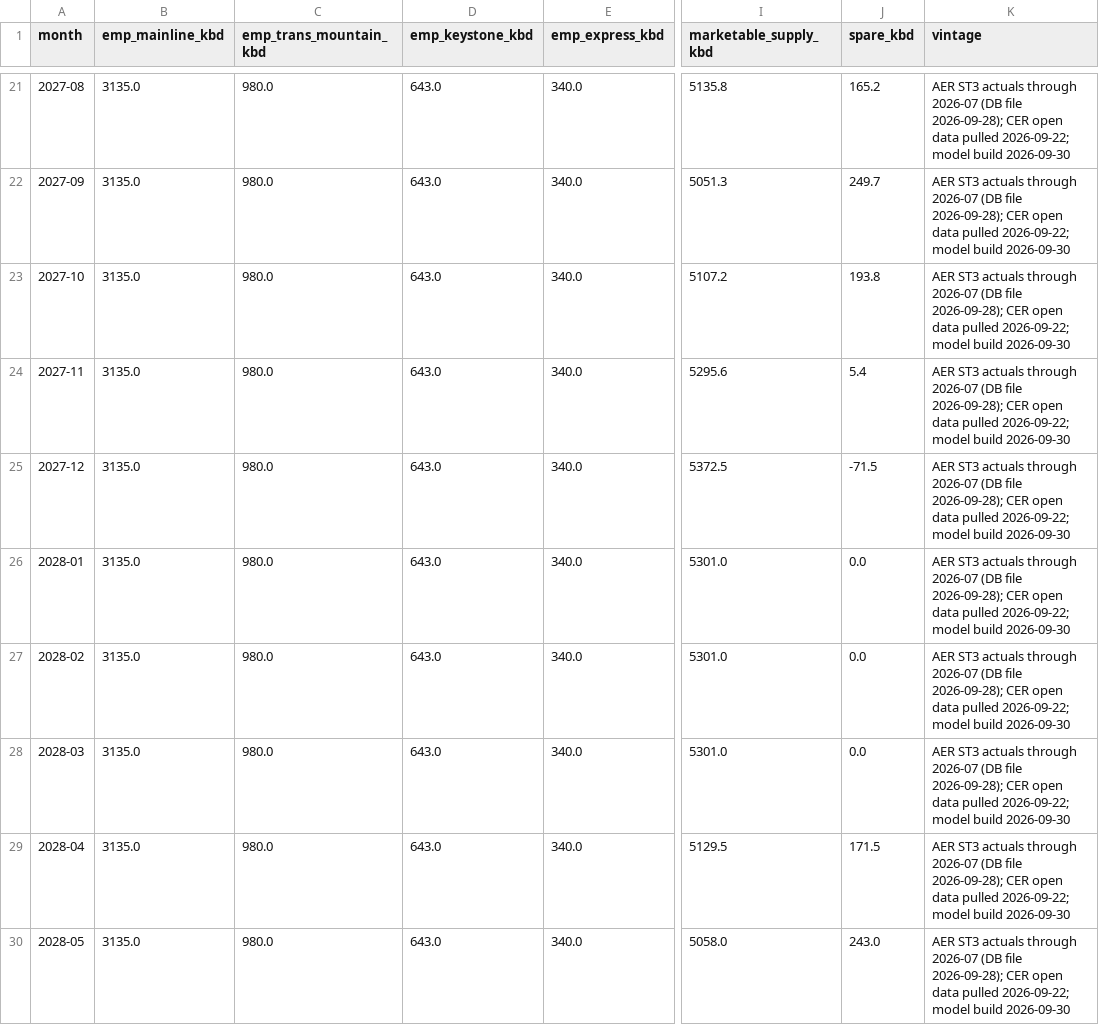
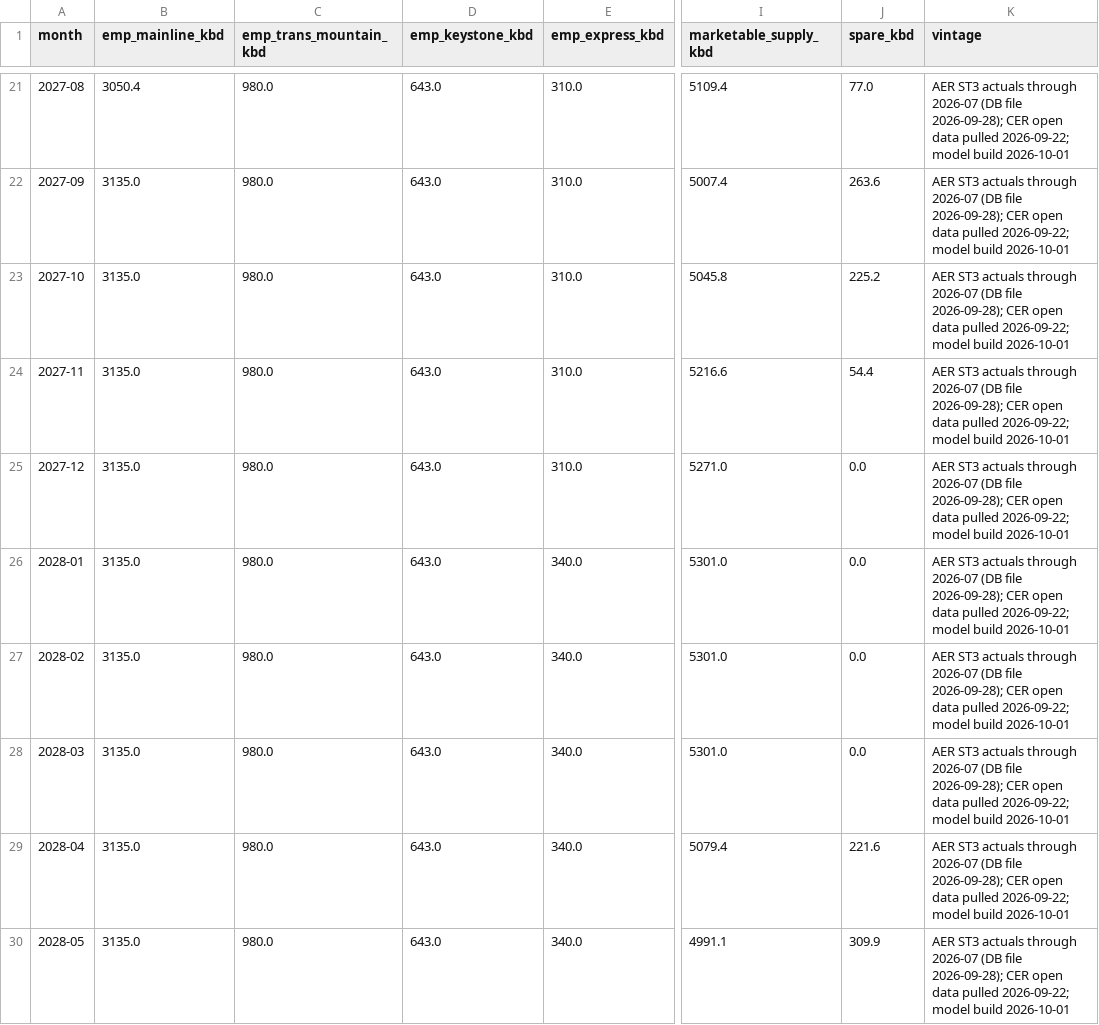
Before and after one commit to heavyreading/heavyreading-staging, a CSV file: data/charts/egress-monthly-supply-capacity.csv, drawn as a sheet; only a part is shown, gaps mark what is left out; the diff covers the shown part only; the diff names each change by its address in the sheet, - before the commit and + after, or states it on an @@ line.

```diff
--- a/data/charts/egress-monthly-supply-capacity.csv
+++ b/data/charts/egress-monthly-supply-capacity.csv
-B21 (emp_mainline_kbd): 3135.0
+B21 (emp_mainline_kbd): 3050.4
-E21:E25 (emp_express_kbd): 340.0
+E21:E25 (emp_express_kbd): 310.0
-I21 (marketable_supply_kbd): 5135.8
+I21 (marketable_supply_kbd): 5109.4
-J21 (spare_kbd): 165.2
+J21 (spare_kbd): 77.0
-K21:K30 (vintage): …model build 2026-09-30
+K21:K30 (vintage): …model build 2026-10-01
-I22 (marketable_supply_kbd): 5051.3
+I22 (marketable_supply_kbd): 5007.4
-J22 (spare_kbd): 249.7
+J22 (spare_kbd): 263.6
-I23 (marketable_supply_kbd): 5107.2
+I23 (marketable_supply_kbd): 5045.8
-J23 (spare_kbd): 193.8
+J23 (spare_kbd): 225.2
-I24 (marketable_supply_kbd): 5295.6
+I24 (marketable_supply_kbd): 5216.6
-J24 (spare_kbd): 5.4
+J24 (spare_kbd): 54.4
-I25 (marketable_supply_kbd): 5372.5
+I25 (marketable_supply_kbd): 5271.0
-J25 (spare_kbd): -71.5
+J25 (spare_kbd): 0.0
-I29 (marketable_supply_kbd): 5129.5
+I29 (marketable_supply_kbd): 5079.4
-J29 (spare_kbd): 171.5
+J29 (spare_kbd): 221.6
-I30 (marketable_supply_kbd): 5058.0
+I30 (marketable_supply_kbd): 4991.1
-J30 (spare_kbd): 243.0
+J30 (spare_kbd): 309.9
```
Also changed, not shown: 167 edited cells elsewhere in this file, data/charts/egress-capacity-throughput.csv, data/charts/supply-by-type.csv, 49 other files.
